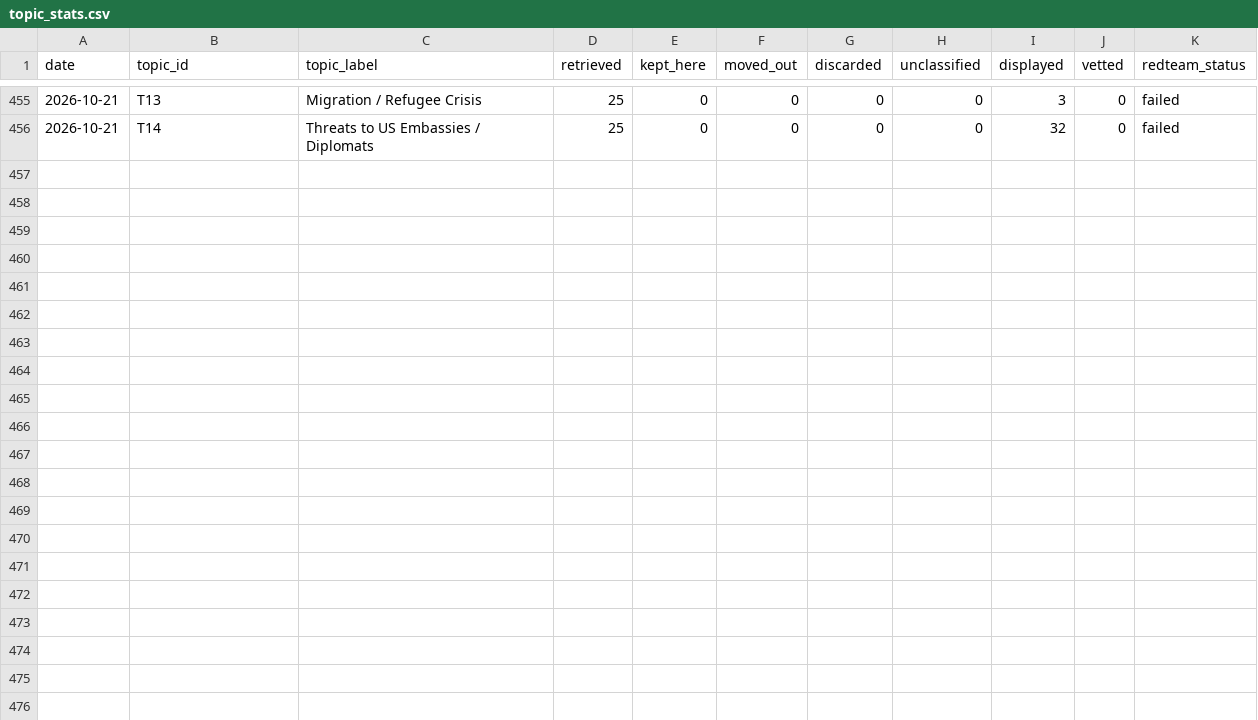
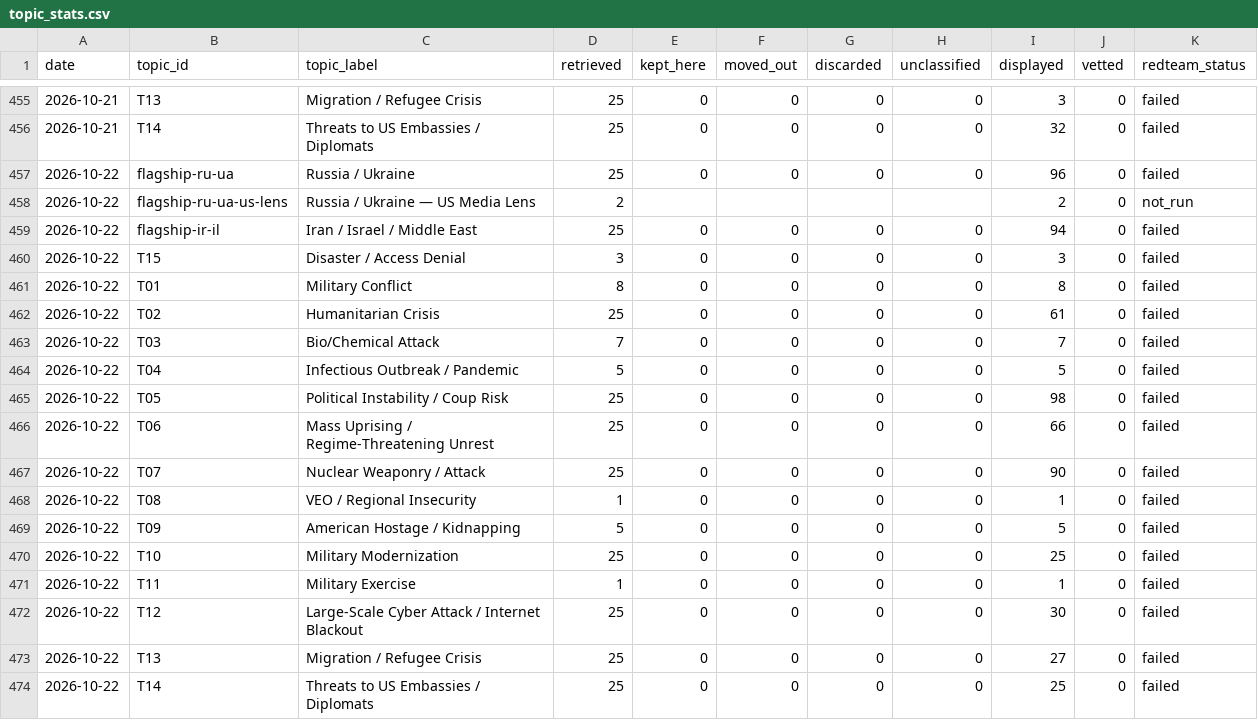
Before and after one commit to Spillers478/Daily-Update, a CSV file: data/history/topic_stats.csv, drawn as a sheet; only a part is shown, gaps mark what is left out.

```diff
--- a/data/history/topic_stats.csv
+++ b/data/history/topic_stats.csv
@@ -456 +456,19 @@ date,topic_id,topic_label,retrieved,kept_here,moved_out,discarded,unclassified,d
 2026-10-21,T14,Threats to US Embassies / Diplomats,25,0,0,0,0,32,0,failed
+2026-10-22,flagship-ru-ua,Russia / Ukraine,25,0,0,0,0,96,0,failed
+2026-10-22,flagship-ru-ua-us-lens,Russia / Ukraine — US Media Lens,2,,,,,2,0,not_run
+2026-10-22,flagship-ir-il,Iran / Israel / Middle East,25,0,0,0,0,94,0,failed
+2026-10-22,T15,Disaster / Access Denial,3,0,0,0,0,3,0,failed
+2026-10-22,T01,Military Conflict,8,0,0,0,0,8,0,failed
+2026-10-22,T02,Humanitarian Crisis,25,0,0,0,0,61,0,failed
+2026-10-22,T03,Bio/Chemical Attack,7,0,0,0,0,7,0,failed
+2026-10-22,T04,Infectious Outbreak / Pandemic,5,0,0,0,0,5,0,failed
+2026-10-22,T05,Political Instability / Coup Risk,25,0,0,0,0,98,0,failed
+2026-10-22,T06,Mass Uprising / Regime-Threatening Unrest,25,0,0,0,0,66,0,failed
+2026-10-22,T07,Nuclear Weaponry / Attack,25,0,0,0,0,90,0,failed
+2026-10-22,T08,VEO / Regional Insecurity,1,0,0,0,0,1,0,failed
+2026-10-22,T09,American Hostage / Kidnapping,5,0,0,0,0,5,0,failed
+2026-10-22,T10,Military Modernization,25,0,0,0,0,25,0,failed
+2026-10-22,T11,Military Exercise,1,0,0,0,0,1,0,failed
+2026-10-22,T12,Large-Scale Cyber Attack / Internet Blackout,25,0,0,0,0,30,0,failed
+2026-10-22,T13,Migration / Refugee Crisis,25,0,0,0,0,27,0,failed
+2026-10-22,T14,Threats to US Embassies / Diplomats,25,0,0,0,0,25,0,failed
```
Also changed, not shown: 31 other files.
